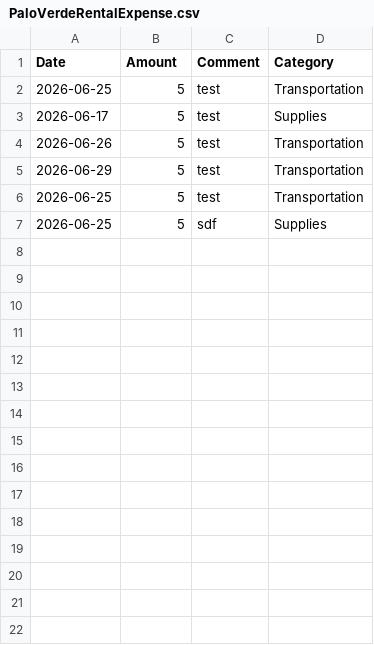
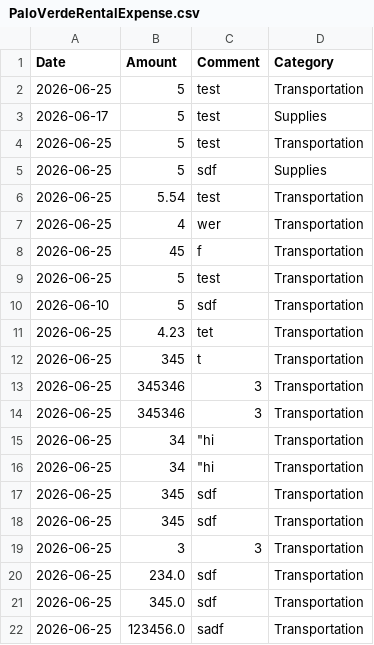
Before and after one commit to amarumayo/todo_list, a CSV file: data/PaloVerdeRentalExpense.csv, drawn as a sheet; removed rows and columns are numbered as before the commit, all else as after; the diff names each change by its address in the sheet, - before the commit and + after, or states it on an @@ line.

```diff
--- a/data/PaloVerdeRentalExpense.csv
+++ b/data/PaloVerdeRentalExpense.csv
-row 4: 2026-06-26 | 5 | test | Transportation
-row 5: 2026-06-29 | 5 | test | Transportation
+row 6: 2026-06-25 | 5.54 | test | Transportation
+row 7: 2026-06-25 | 4 | wer | Transportation
+row 8: 2026-06-25 | 45 | f | Transportation
+row 9: 2026-06-25 | 5 | test | Transportation
+row 10: 2026-06-10 | 5 | sdf | Transportation
+row 11: 2026-06-25 | 4.23 | tet | Transportation
+row 12: 2026-06-25 | 345 | t | Transportation
+row 13: 2026-06-25 | 345346 | 3 | Transportation
+row 14: 2026-06-25 | 345346 | 3 | Transportation
+row 15: 2026-06-25 | 34 | "hi | Transportation
+row 16: 2026-06-25 | 34 | "hi | Transportation
+row 17: 2026-06-25 | 345 | sdf | Transportation
+row 18: 2026-06-25 | 345 | sdf | Transportation
+row 19: 2026-06-25 | 3 | 3 | Transportation
+row 20: 2026-06-25 | 234.0 | sdf | Transportation
+row 21: 2026-06-25 | 345.0 | sdf | Transportation
+row 22: 2026-06-25 | 123456.0 | sadf | Transportation
```
Also changed, not shown: 1 other file.
